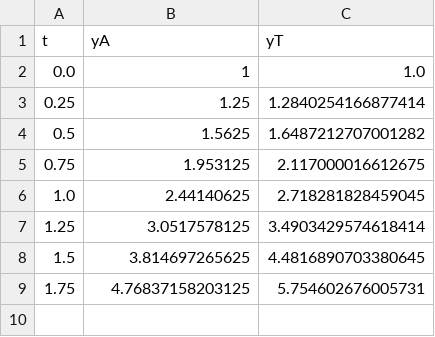
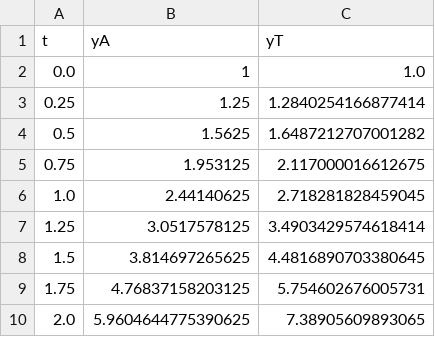
Before and after one commit to geoff-cox/debookrs, a CSV file: assets/code/data-generator/outputs/example-2/euler_example-2.csv, drawn as a sheet.

Commit message:
euler update 1

```diff
--- a/assets/code/data-generator/outputs/example-2/euler_example-2.csv
+++ b/assets/code/data-generator/outputs/example-2/euler_example-2.csv
@@ -9 +9,2 @@ t,yA,yT
 1.75,4.76837158203125,5.754602676005731
+2.0,5.9604644775390625,7.38905609893065
```
Also changed, not shown: 6 other files.
